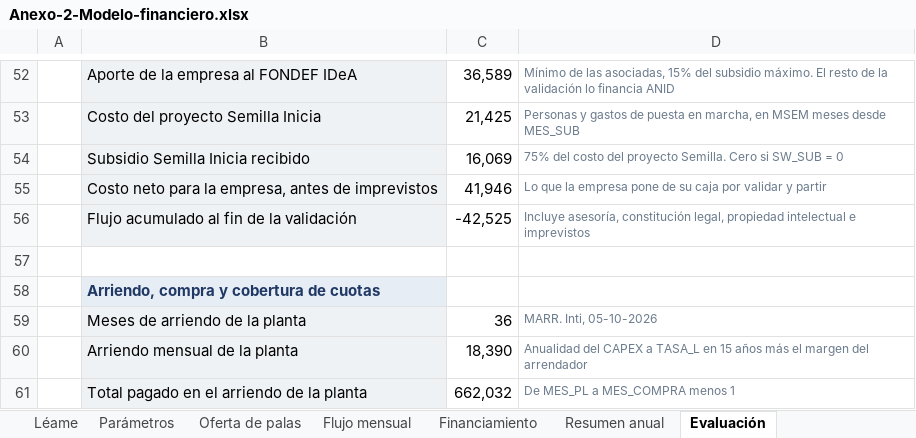
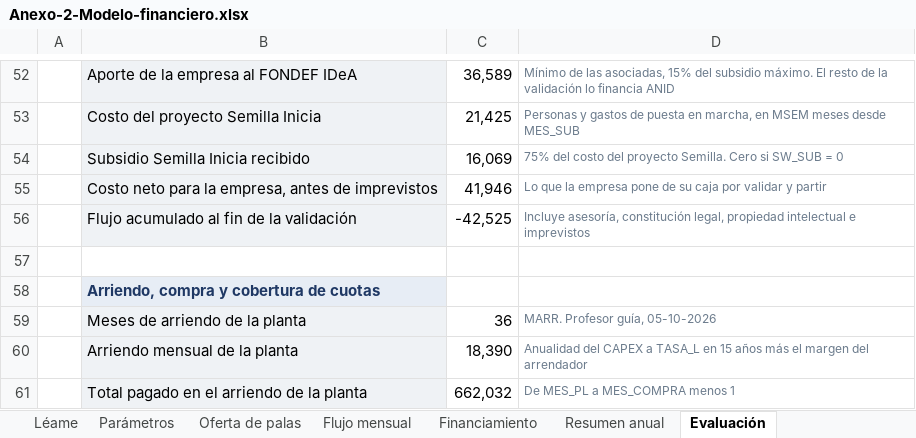
Before and after one commit to eduardovega196/MT-Eduardo-Vega, an Excel workbook: datos/Anexo-2-Modelo-financiero.xlsx, sheet Evaluación, drawn as a sheet; only a part is shown, gaps mark what is left out; values as stored, in another font and other column widths than the file's, no borders; the diff names each change by its address in the sheet, - before the commit and + after, or states it on an @@ line.

```diff
--- a/datos/Anexo-2-Modelo-financiero.xlsx (sheet Evaluación)
+++ b/datos/Anexo-2-Modelo-financiero.xlsx (sheet Evaluación)
-D59: MARR. Inti, 05-10-2026
+D59: MARR. Profesor guía, 05-10-2026
```
Also changed, not shown: sheet Parámetros.
